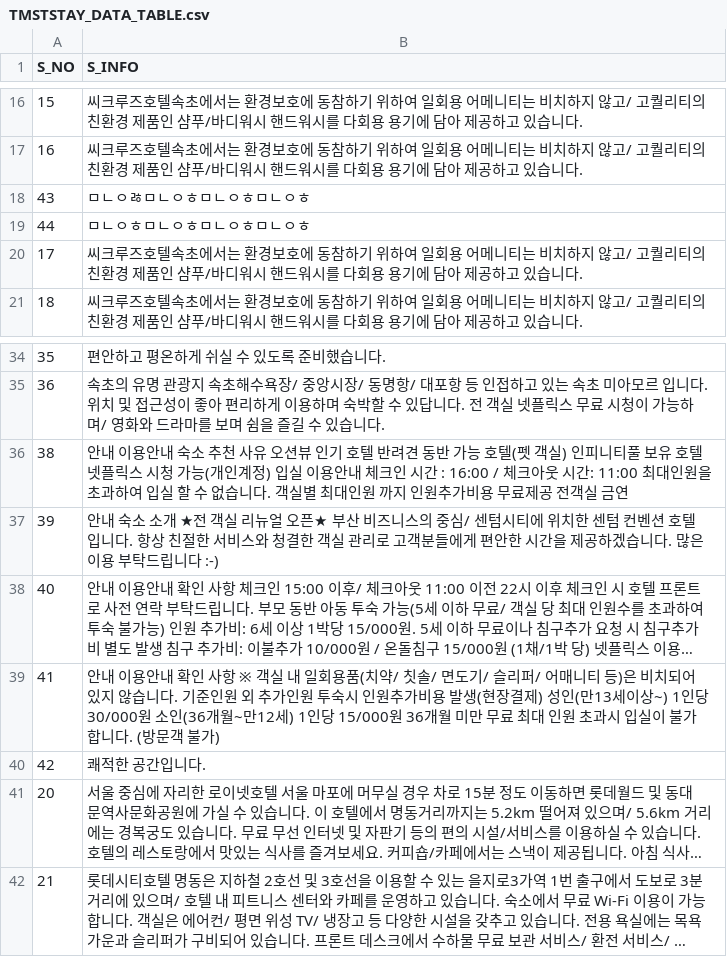
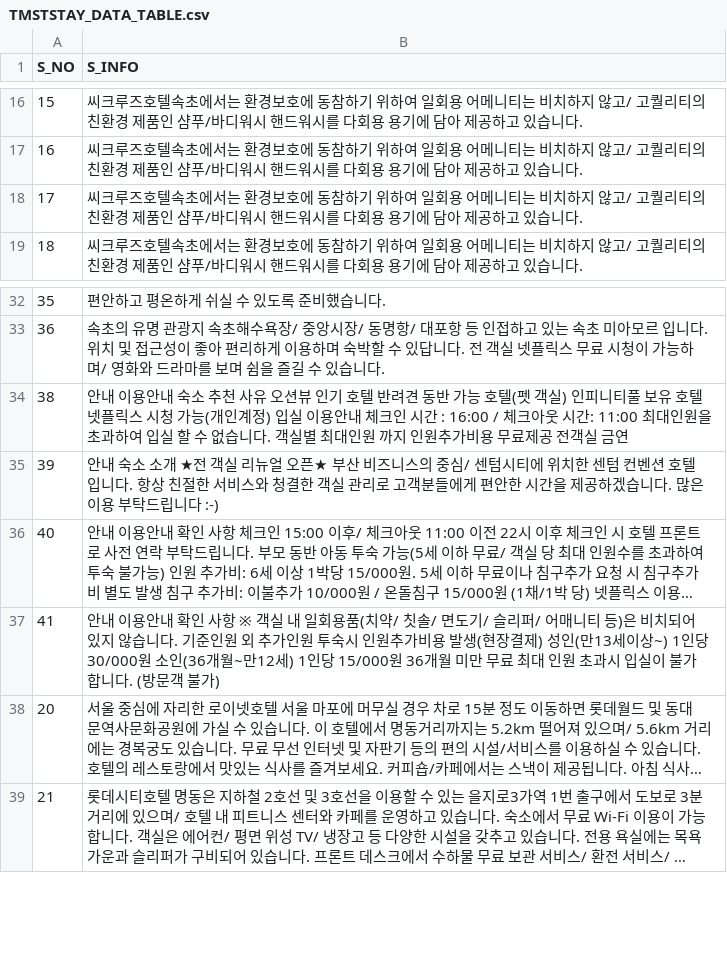
Before and after one commit to skarl8053/GootTeamProject, a CSV file: TMSTSTAY_DATA_TABLE.csv, drawn as a sheet; only a part is shown, gaps mark what is left out; long unchanged cells end in …; the diff names each change by its address in the sheet, - before the commit and + after, or states it on an @@ line.

```diff
--- a/TMSTSTAY_DATA_TABLE.csv
+++ b/TMSTSTAY_DATA_TABLE.csv
-row 18: 43 | ㅁㄴㅇㅀㅁㄴㅇㅎㅁㄴㅇㅎㅁㄴㅇㅎ
-row 19: 44 | ㅁㄴㅇㅎㅁㄴㅇㅎㅁㄴㅇㅎㅁㄴㅇㅎ
-row 40: 42 | 쾌적한 공간입니다.
```
Also changed, not shown: 11 other files.
